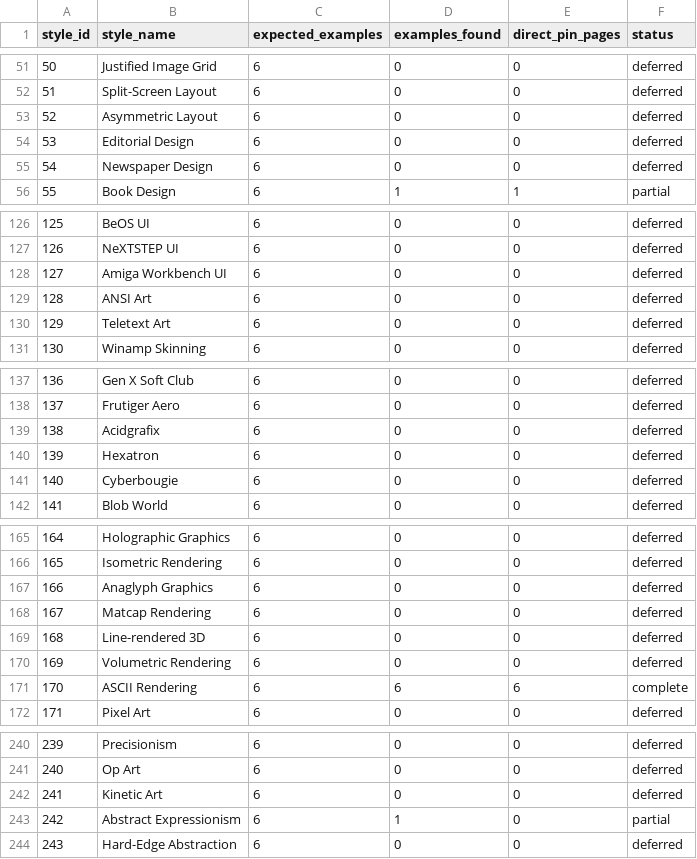
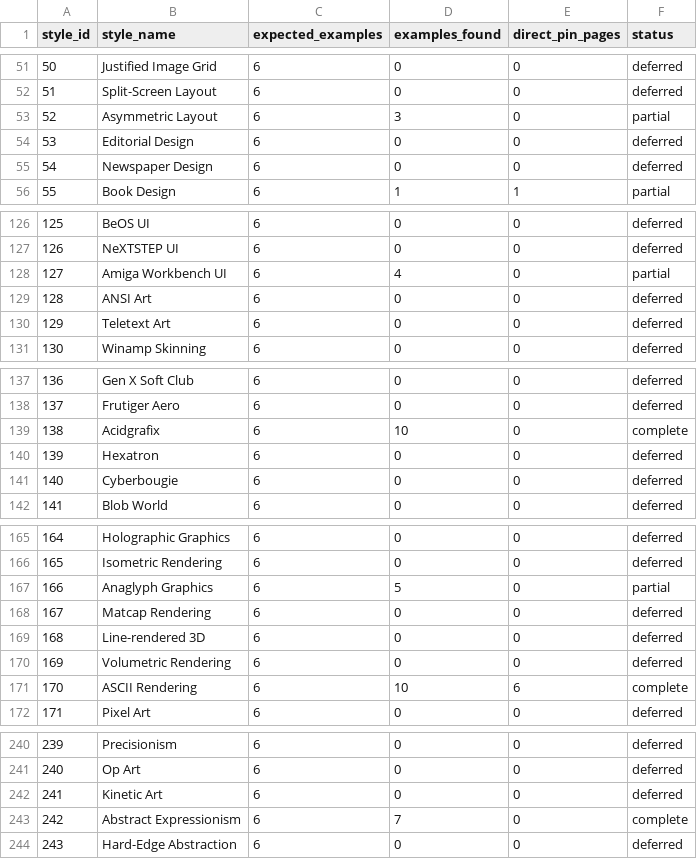
Before and after one commit to dakiemdarktharr/hamanti, a CSV file: data/coverage.csv, drawn as a sheet; only a part is shown, gaps mark what is left out; the diff covers the shown part only.

```diff
--- a/data/coverage.csv
+++ b/data/coverage.csv
@@ -52,3 +52,3 @@ style_id,style_name,expected_examples,examples_found,direct_pin_pages,status
 51,"Split-Screen Layout",6,0,0,deferred
-52,"Asymmetric Layout",6,0,0,deferred
+52,"Asymmetric Layout",6,3,0,partial
 53,"Editorial Design",6,0,0,deferred
@@ -127,3 +127,3 @@ style_id,style_name,expected_examples,examples_found,direct_pin_pages,status
 126,"NeXTSTEP UI",6,0,0,deferred
-127,"Amiga Workbench UI",6,0,0,deferred
+127,"Amiga Workbench UI",6,4,0,partial
 128,"ANSI Art",6,0,0,deferred
@@ -138,3 +138,3 @@ style_id,style_name,expected_examples,examples_found,direct_pin_pages,status
 137,"Frutiger Aero",6,0,0,deferred
-138,"Acidgrafix",6,0,0,deferred
+138,"Acidgrafix",6,10,0,complete
 139,"Hexatron",6,0,0,deferred
@@ -166,3 +166,3 @@ style_id,style_name,expected_examples,examples_found,direct_pin_pages,status
 165,"Isometric Rendering",6,0,0,deferred
-166,"Anaglyph Graphics",6,0,0,deferred
+166,"Anaglyph Graphics",6,5,0,partial
 167,"Matcap Rendering",6,0,0,deferred
@@ -170,3 +170,3 @@ style_id,style_name,expected_examples,examples_found,direct_pin_pages,status
 169,"Volumetric Rendering",6,0,0,deferred
-170,"ASCII Rendering",6,6,6,complete
+170,"ASCII Rendering",6,10,6,complete
 171,"Pixel Art",6,0,0,deferred
@@ -242,3 +242,3 @@ style_id,style_name,expected_examples,examples_found,direct_pin_pages,status
 241,"Kinetic Art",6,0,0,deferred
-242,"Abstract Expressionism",6,1,0,partial
+242,"Abstract Expressionism",6,7,0,complete
 243,"Hard-Edge Abstraction",6,0,0,deferred
```
Also changed, not shown: 18 edited cells elsewhere in this file, 20 other files.
